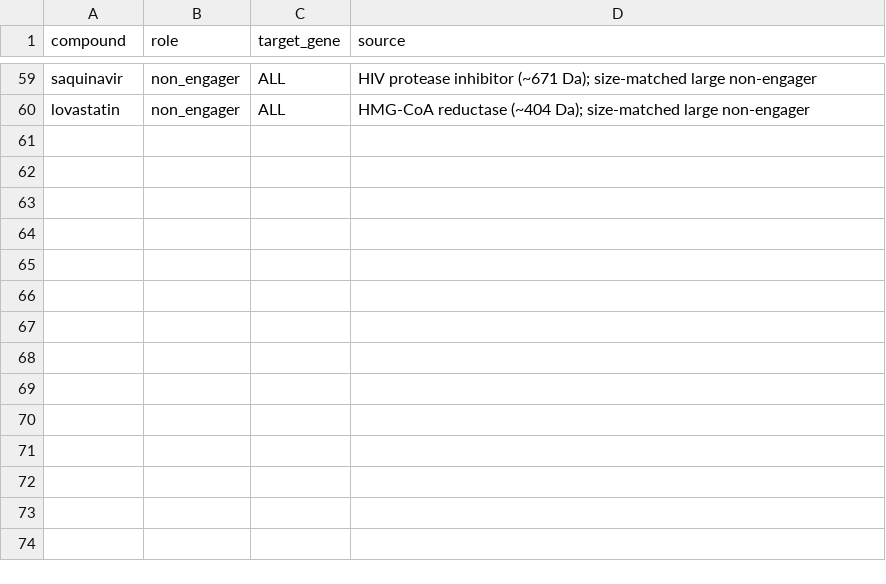
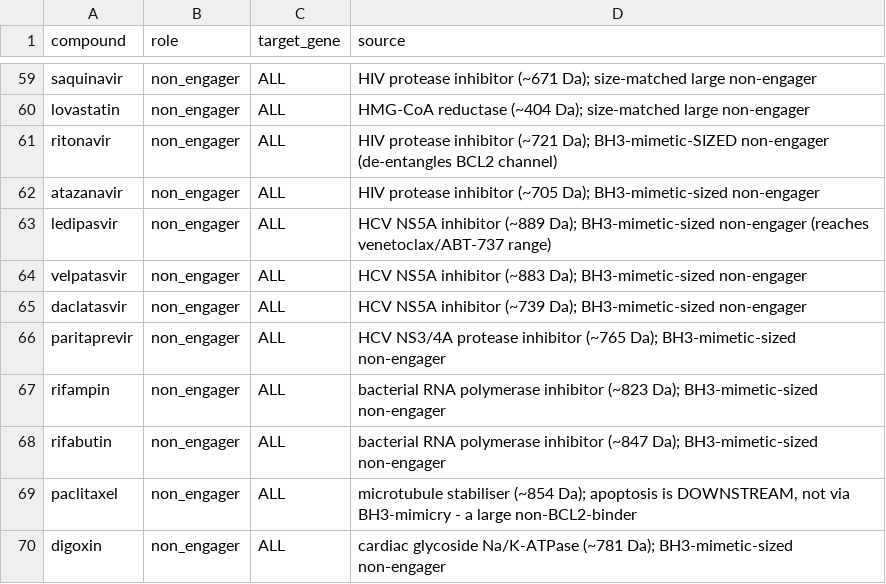
Before and after one commit to pierce-lonergan/MAMMAL_Cognitive_Enhancement_Drug_Repurposing, a CSV file: data/raw/persistence_dti_anchors_seed.csv, drawn as a sheet; only a part is shown, gaps mark what is left out; the diff names each change by its address in the sheet, - before the commit and + after, or states it on an @@ line.

```diff
--- a/data/raw/persistence_dti_anchors_seed.csv
+++ b/data/raw/persistence_dti_anchors_seed.csv
+row 61: ritonavir | non_engager | ALL | HIV protease inhibitor (~721 Da); BH3-mimetic-SIZED non-engager (de-entangles BCL2 channel)
+row 62: atazanavir | non_engager | ALL | HIV protease inhibitor (~705 Da); BH3-mimetic-sized non-engager
+row 63: ledipasvir | non_engager | ALL | HCV NS5A inhibitor (~889 Da); BH3-mimetic-sized non-engager (reaches venetoclax/ABT-737 range)
+row 64: velpatasvir | non_engager | ALL | HCV NS5A inhibitor (~883 Da); BH3-mimetic-sized non-engager
+row 65: daclatasvir | non_engager | ALL | HCV NS5A inhibitor (~739 Da); BH3-mimetic-sized non-engager
+row 66: paritaprevir | non_engager | ALL | HCV NS3/4A protease inhibitor (~765 Da); BH3-mimetic-sized non-engager
+row 67: rifampin | non_engager | ALL | bacterial RNA polymerase inhibitor (~823 Da); BH3-mimetic-sized non-engager
+row 68: rifabutin | non_engager | ALL | bacterial RNA polymerase inhibitor (~847 Da); BH3-mimetic-sized non-engager
+row 69: paclitaxel | non_engager | ALL | microtubule stabiliser (~854 Da); apoptosis is DOWNSTREAM, not via BH3-mimicry - a large non-BCL2-binder
+row 70: digoxin | non_engager | ALL | cardiac glycoside Na/K-ATPase (~781 Da); BH3-mimetic-sized non-engager
```
Also changed, not shown: data/raw/persistence_dti_anchors.csv, 5 other files.
